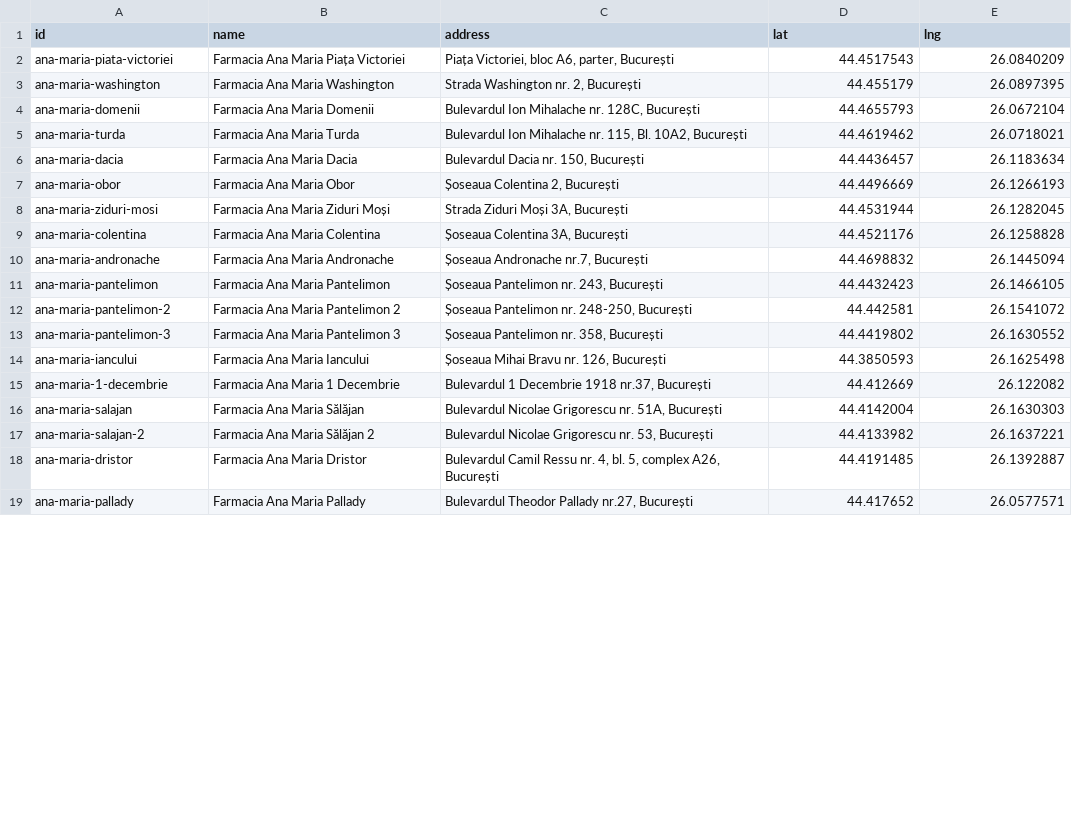
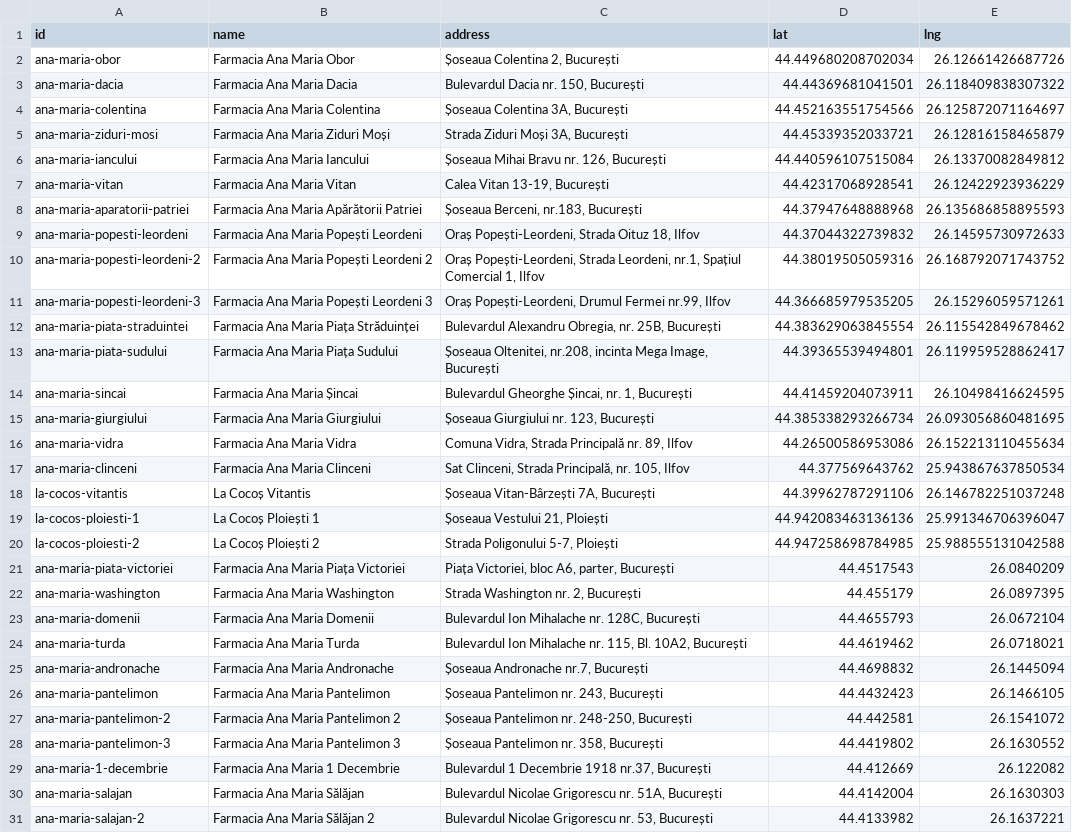
Before and after one commit to diother/hintermann-box, a CSV file: data/locations.csv, drawn as a sheet; only a part is shown; the shorter side is filled out with more unchanged rows; removed rows and columns are numbered as before the commit, all else as after; the diff covers the shown part only; the diff names each change by its address in the sheet, - before the commit and + after, or states it on an @@ line.

```diff
--- a/data/locations.csv
+++ b/data/locations.csv
+row 2: ana-maria-obor | Farmacia Ana Maria Obor | Șoseaua Colentina 2, București | 44.449680208702034 | 26.12661426687726
+row 3: ana-maria-dacia | Farmacia Ana Maria Dacia | Bulevardul Dacia nr. 150, București | 44.44369681041501 | 26.118409838307322
+row 4: ana-maria-colentina | Farmacia Ana Maria Colentina | Șoseaua Colentina 3A, București | 44.452163551754566 | 26.125872071164697
+row 5: ana-maria-ziduri-mosi | Farmacia Ana Maria Ziduri Moși | Strada Ziduri Moși 3A, București | 44.45339352033721 | 26.12816158465879
+row 6: ana-maria-iancului | Farmacia Ana Maria Iancului | Șoseaua Mihai Bravu nr. 126, București | 44.440596107515084 | 26.13370082849812
+row 7: ana-maria-vitan | Farmacia Ana Maria Vitan | Calea Vitan 13-19, București | 44.42317068928541 | 26.12422923936229
+row 8: ana-maria-aparatorii-patriei | Farmacia Ana Maria Apărătorii Patriei | Șoseaua Berceni, nr.183, București | 44.37947648888968 | 26.135686858895593
+row 9: ana-maria-popesti-leordeni | Farmacia Ana Maria Popești Leordeni | Oraș Popești-Leordeni, Strada Oituz 18, Ilfov | 44.37044322739832 | 26.14595730972633
+row 10: ana-maria-popesti-leordeni-2 | Farmacia Ana Maria Popești Leordeni 2 | Oraș Popești-Leordeni, Strada Leordeni, nr.1, Spațiul Comercial 1, Ilfov | 44.38019505059316 | 26.168792071743752
+row 11: ana-maria-popesti-leordeni-3 | Farmacia Ana Maria Popești Leordeni 3 | Oraș Popești-Leordeni, Drumul Fermei nr.99, Ilfov | 44.366685979535205 | 26.15296059571261
+row 12: ana-maria-piata-straduintei | Farmacia Ana Maria Piața Străduinței | Bulevardul Alexandru Obregia, nr. 25B, București | 44.383629063845554 | 26.115542849678462
+row 13: ana-maria-piata-sudului | Farmacia Ana Maria Piața Sudului | Șoseaua Oltenitei, nr.208, incinta Mega Image, București | 44.39365539494801 | 26.119959528862417
+row 14: ana-maria-sincai | Farmacia Ana Maria Șincai | Bulevardul Gheorghe Șincai, nr. 1, București | 44.41459204073911 | 26.10498416624595
+row 15: ana-maria-giurgiului | Farmacia Ana Maria Giurgiului | Șoseaua Giurgiului nr. 123, București | 44.385338293266734 | 26.093056860481695
+row 16: ana-maria-vidra | Farmacia Ana Maria Vidra | Comuna Vidra, Strada Principală nr. 89, Ilfov | 44.26500586953086 | 26.152213110455634
+row 17: ana-maria-clinceni | Farmacia Ana Maria Clinceni | Sat Clinceni, Strada Principală, nr. 105, Ilfov | 44.377569643762 | 25.943867637850534
+row 18: la-cocos-vitantis | La Cocoș Vitantis | Șoseaua Vitan-Bârzești 7A, București | 44.39962787291106 | 26.146782251037248
+row 19: la-cocos-ploiesti-1 | La Cocoș Ploiești 1 | Șoseaua Vestului 21, Ploiești | 44.942083463136136 | 25.991346706396047
+row 20: la-cocos-ploiesti-2 | La Cocoș Ploiești 2 | Strada Poligonului 5-7, Ploiești | 44.947258698784985 | 25.988555131042588
-row 6: ana-maria-dacia | Farmacia Ana Maria Dacia | Bulevardul Dacia nr. 150, București | 44.4436457 | 26.1183634
-row 7: ana-maria-obor | Farmacia Ana Maria Obor | Șoseaua Colentina 2, București | 44.4496669 | 26.1266193
-row 8: ana-maria-ziduri-mosi | Farmacia Ana Maria Ziduri Moși | Strada Ziduri Moși 3A, București | 44.4531944 | 26.1282045
-row 9: ana-maria-colentina | Farmacia Ana Maria Colentina | Șoseaua Colentina 3A, București | 44.4521176 | 26.1258828
-row 14: ana-maria-iancului | Farmacia Ana Maria Iancului | Șoseaua Mihai Bravu nr. 126, București | 44.3850593 | 26.1625498
```
Also changed, not shown: 11 removed rows elsewhere in this file, 1 other file.
